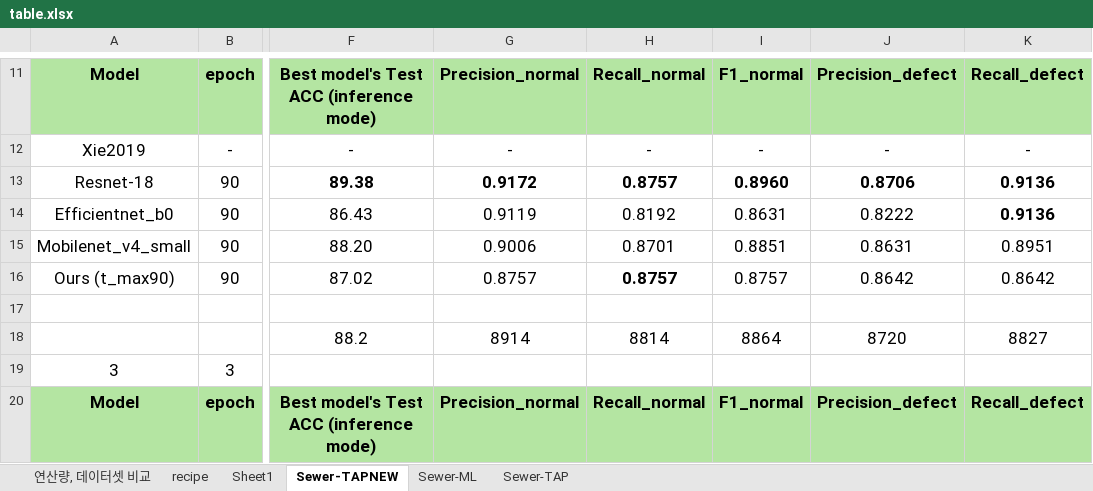
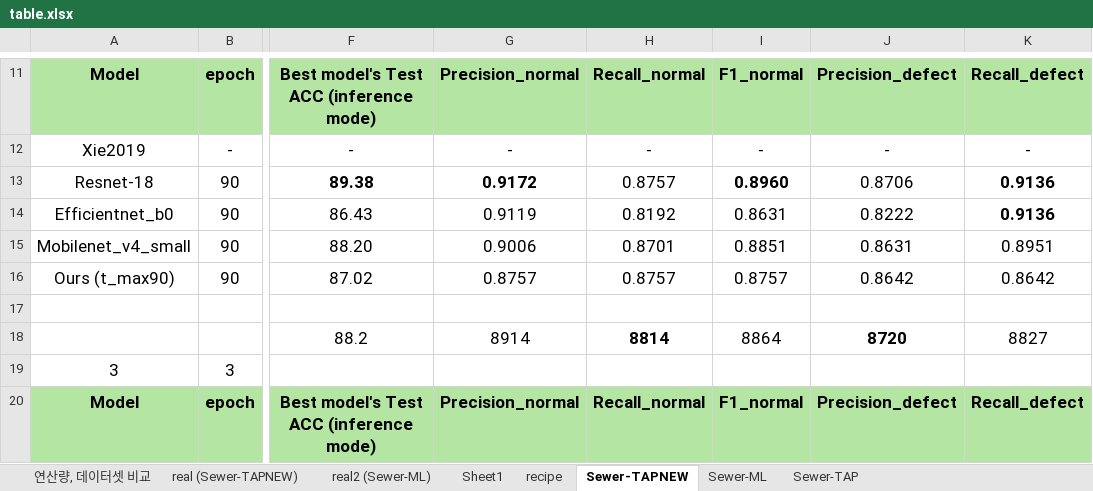
Before and after one commit to Hannibal730/On-device-Sewer-Defect-Inspection, an Excel workbook: table.xlsx, sheet Sewer-TAPNEW, drawn as a sheet; only a part is shown, gaps mark what is left out; values as stored, in another font and other column widths than the file's, no borders; the diff names each change by its address in the sheet, - before the commit and + after, or states it on an @@ line.

```diff
--- a/table.xlsx (sheet Sewer-TAPNEW)
+++ b/table.xlsx (sheet Sewer-TAPNEW)
+sheet tab: real (Sewer-TAPNEW)
+sheet tab: real2 (Sewer-ML)
@@ sheet tab order changed: 연산량, 데이터셋 비교 | real (Sewer-TAPNEW) | real2 (Sewer-ML) | Sheet1 | recipe | Sewer-TAPNEW | Sewer-ML | Sewer-TAP @@
-H13 bold: on
+H13 bold: off
-J13 bold: on
+J13 bold: off
-H16 bold: on
+H16 bold: off
-H18 bold: off
+H18 bold: on
-J18 bold: off
+J18 bold: on
```
Also changed, not shown: sheet recipe, sheet Sheet1, 2 other files.
